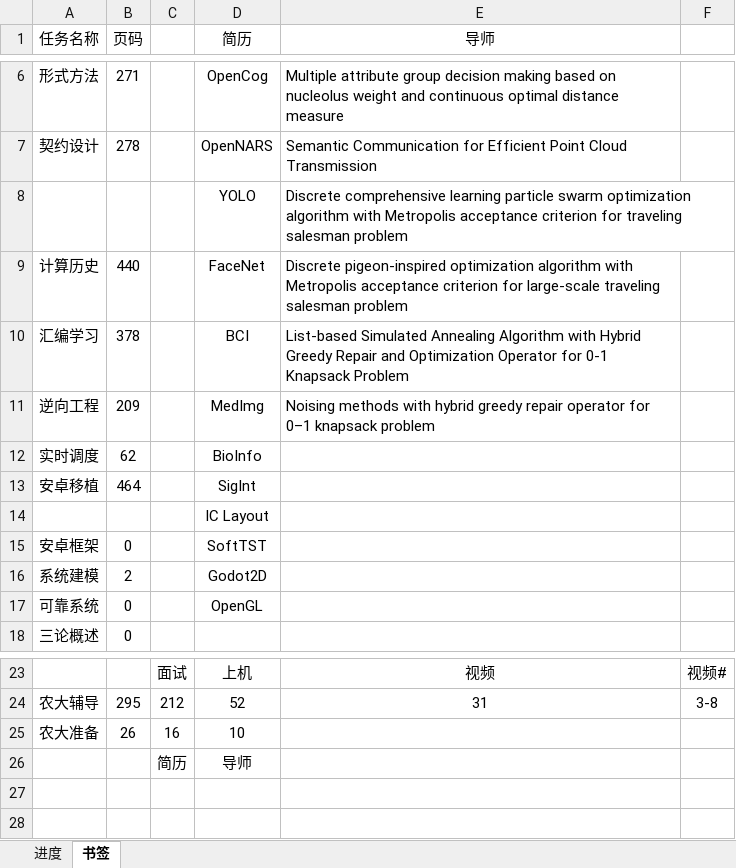
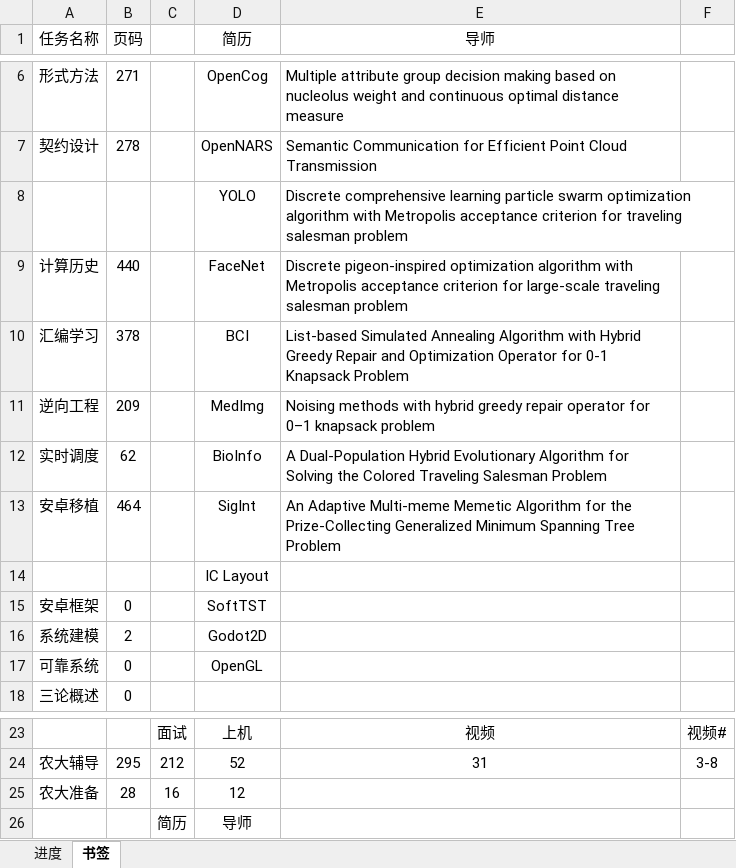
Before and after one commit to AlucardNosferatu/NPEE, an Excel workbook: FZU/PlanB/磁场转动.xlsx, sheet 书签, drawn as a sheet; only a part is shown, gaps mark what is left out; values as stored, in another font and other column widths than the file's, no borders; the diff names each change by its address in the sheet, - before the commit and + after, or states it on an @@ line.

```diff
--- a/FZU/PlanB/磁场转动.xlsx (sheet 书签)
+++ b/FZU/PlanB/磁场转动.xlsx (sheet 书签)
-E12 (导师): (empty)
+E12 (导师): A Dual-Population Hybrid Evolutionary Algorithm for Solving the Colored Traveling Salesman Problem
-E13 (导师): (empty)
+E13 (导师): An Adaptive Multi-meme Memetic Algorithm for the Prize-Collecting Generalized Minimum Spanning Tree Problem
-B25 (页码): 26
+B25 (页码): 28
-D25 (简历): 10
+D25 (简历): 12
```
Also changed, not shown: sheet 进度, 2 other files.
